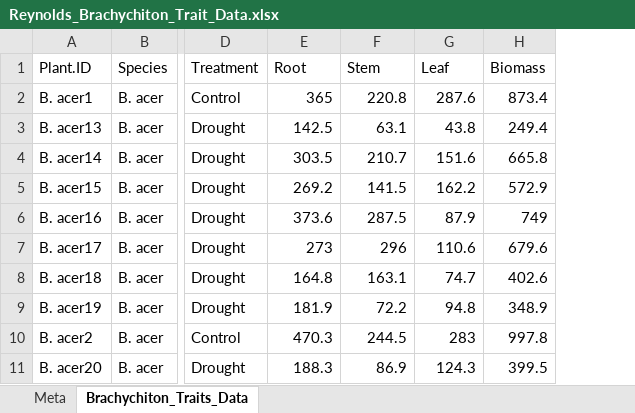
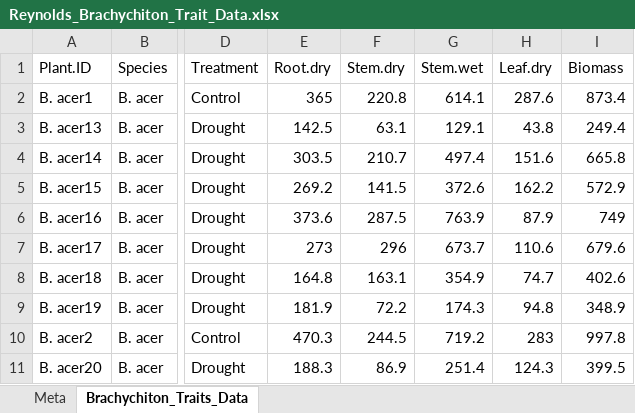
Before and after one commit to traitecoevo/austraits.build, an Excel workbook: data/Reynolds_2018/raw/Reynolds_Brachychiton_Trait_Data.xlsx, sheet Brachychiton_Traits_Data, drawn as a sheet; only a part is shown, gaps mark what is left out; values as stored, in another font and other column widths than the file's, no borders; addresses are those after the commit; the diff names each change by its address in the sheet, - before the commit and + after, or states it on an @@ line.

```diff
--- a/data/Reynolds_2018/raw/Reynolds_Brachychiton_Trait_Data.xlsx (sheet Brachychiton_Traits_Data)
+++ b/data/Reynolds_2018/raw/Reynolds_Brachychiton_Trait_Data.xlsx (sheet Brachychiton_Traits_Data)
+column G (Stem.wet), rows 2-11: 614.1 | 129.1 | 497.4 | 372.6 | 763.9 | 673.7 | 354.9 | 174.3 | 719.2 | 251.4
-E1: Root
+E1: Root.dry
-F1: Stem
+F1: Stem.dry
-H1: Leaf
+H1: Leaf.dry
```
Also changed, not shown: sheet Meta, 4 other files.
